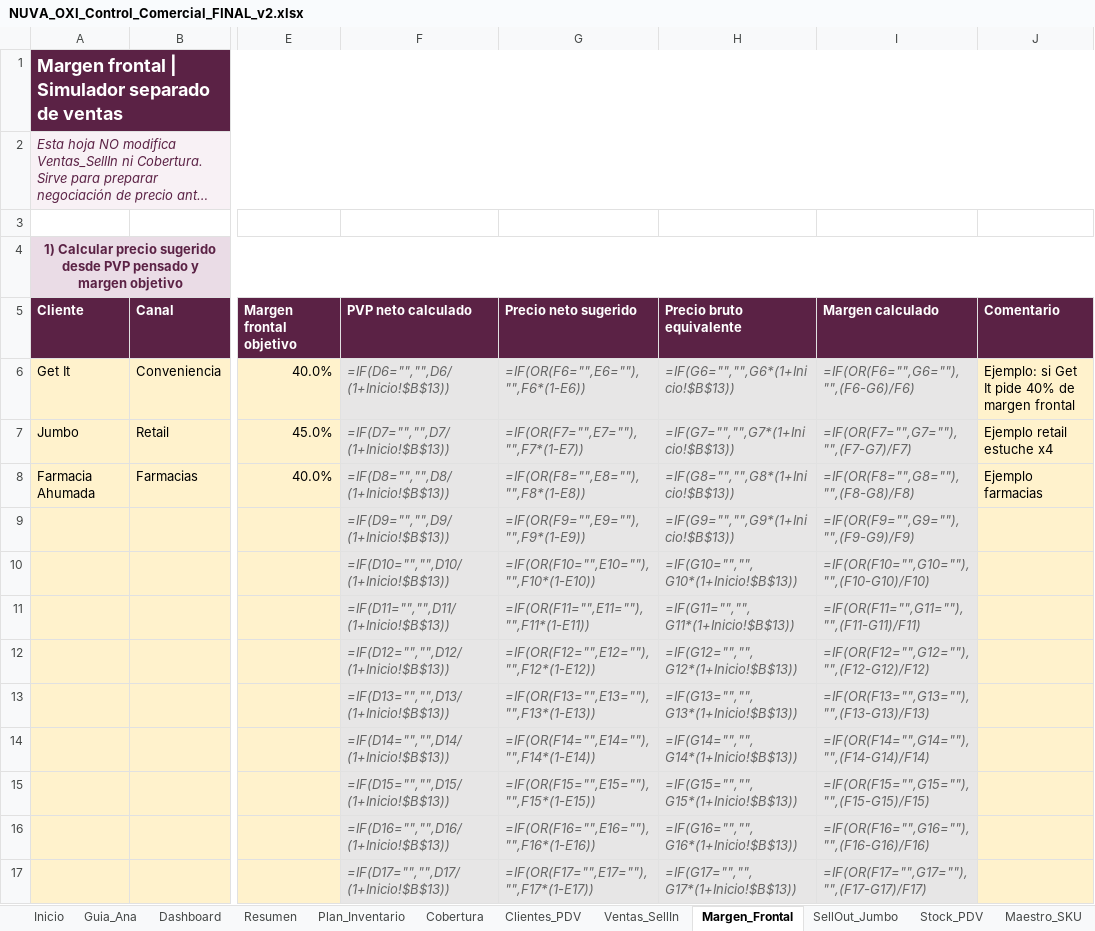
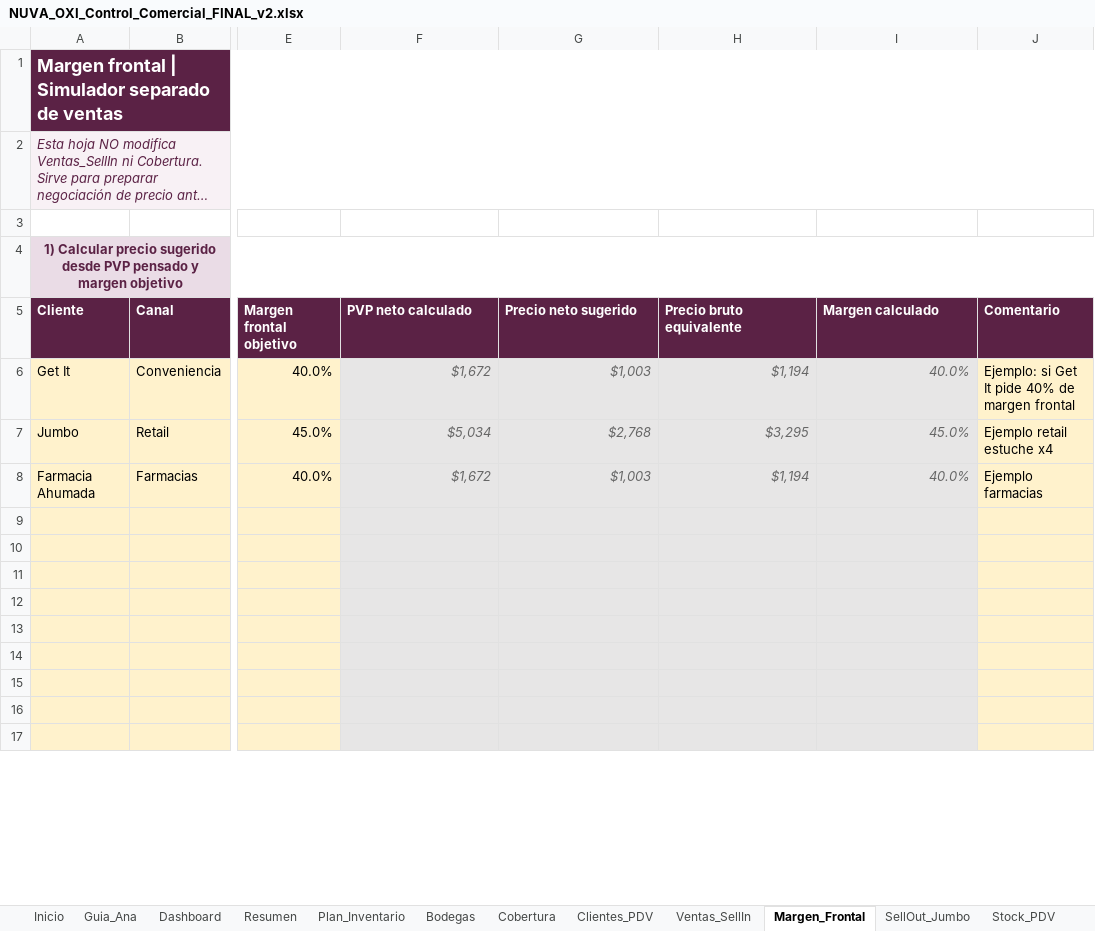
Before and after one commit to joacojimenezc/Proyecto-Nuva-Oxi, an Excel workbook: store/NUVA_OXI_Control_Comercial_FINAL_v2.xlsx, sheet Margen_Frontal, drawn as a sheet; only a part is shown, gaps mark what is left out; long unchanged cells end in …; values as stored, in another font and other column widths than the file's, no borders; formulas without a stored value are shown as written; rows hold the shown columns only; the diff covers the shown part only; the diff names each change by its address in the sheet, - before the commit and + after, or states it on an @@ line.

```diff
--- a/store/NUVA_OXI_Control_Comercial_FINAL_v2.xlsx (sheet Margen_Frontal)
+++ b/store/NUVA_OXI_Control_Comercial_FINAL_v2.xlsx (sheet Margen_Frontal)
+sheet tab: Bodegas
-F6: =IF(D6="","",D6/(1+Inicio!$B$13))
+F6: $1,672
-G6: =IF(OR(F6="",E6=""),"",F6*(1-E6))
+G6: $1,003
-H6: =IF(G6="","",G6*(1+Inicio!$B$13))
+H6: $1,194
-I6: =IF(OR(F6="",G6=""),"",(F6-G6)/F6)
+I6: 40.0%
-F7: =IF(D7="","",D7/(1+Inicio!$B$13))
+F7: $5,034
-G7: =IF(OR(F7="",E7=""),"",F7*(1-E7))
+G7: $2,768
-H7: =IF(G7="","",G7*(1+Inicio!$B$13))
+H7: $3,295
-I7: =IF(OR(F7="",G7=""),"",(F7-G7)/F7)
+I7: 45.0%
-F8: =IF(D8="","",D8/(1+Inicio!$B$13))
+F8: $1,672
-G8: =IF(OR(F8="",E8=""),"",F8*(1-E8))
+G8: $1,003
-H8: =IF(G8="","",G8*(1+Inicio!$B$13))
+H8: $1,194
-I8: =IF(OR(F8="",G8=""),"",(F8-G8)/F8)
+I8: 40.0%
-row 9:  |  |  | =IF(D9="","",D9/(1+Inicio!$B$13)) | =IF(OR(F9="",E9=""),"",F9*(1-E9)) | =IF(G9="","",G9*(1+Inicio!$B$13)) | =IF(OR(F9="",G9=""),"",(F9-G9)/F9)
+row 9: (empty)
-row 10:  |  |  | =IF(D10="","",D10/(1+Inicio!$B$13)) | =IF(OR(F10="",E10=""),"",F10*(1-E10)) | =IF(G10="","",G10*(1+Inicio!$B$13)) | =IF(OR(F10="",G10=""),"",(F10-G10)/F10)
+row 10: (empty)
-row 11:  |  |  | =IF(D11="","",D11/(1+Inicio!$B$13)) | =IF(OR(F11="",E11=""),"",F11*(1-E11)) | =IF(G11="","",G11*(1+Inicio!$B$13)) | =IF(OR(F11="",G11=""),"",(F11-G11)/F11)
+row 11: (empty)
-row 12:  |  |  | =IF(D12="","",D12/(1+Inicio!$B$13)) | =IF(OR(F12="",E12=""),"",F12*(1-E12)) | =IF(G12="","",G12*(1+Inicio!$B$13)) | =IF(OR(F12="",G12=""),"",(F12-G12)/F12)
+row 12: (empty)
-row 13:  |  |  | =IF(D13="","",D13/(1+Inicio!$B$13)) | =IF(OR(F13="",E13=""),"",F13*(1-E13)) | =IF(G13="","",G13*(1+Inicio!$B$13)) | =IF(OR(F13="",G13=""),"",(F13-G13)/F13)
+row 13: (empty)
-row 14:  |  |  | =IF(D14="","",D14/(1+Inicio!$B$13)) | =IF(OR(F14="",E14=""),"",F14*(1-E14)) | =IF(G14="","",G14*(1+Inicio!$B$13)) | =IF(OR(F14="",G14=""),"",(F14-G14)/F14)
+row 14: (empty)
-row 15:  |  |  | =IF(D15="","",D15/(1+Inicio!$B$13)) | =IF(OR(F15="",E15=""),"",F15*(1-E15)) | =IF(G15="","",G15*(1+Inicio!$B$13)) | =IF(OR(F15="",G15=""),"",(F15-G15)/F15)
+row 15: (empty)
-row 16:  |  |  | =IF(D16="","",D16/(1+Inicio!$B$13)) | =IF(OR(F16="",E16=""),"",F16*(1-E16)) | =IF(G16="","",G16*(1+Inicio!$B$13)) | =IF(OR(F16="",G16=""),"",(F16-G16)/F16)
+row 16: (empty)
-row 17:  |  |  | =IF(D17="","",D17/(1+Inicio!$B$13)) | =IF(OR(F17="",E17=""),"",F17*(1-E17)) | =IF(G17="","",G17*(1+Inicio!$B$13)) | =IF(OR(F17="",G17=""),"",(F17-G17)/F17)
+row 17: (empty)
```
Also changed, not shown: 48 removed rows and 160 edited cells elsewhere in this sheet, sheet Ventas_SellIn, sheet Stock_PDV, sheet SellOut_Jumbo, sheet Cobertura, sheet Plan_Inventario, sheet Resumen, 4 more sheets, hidden cells.
